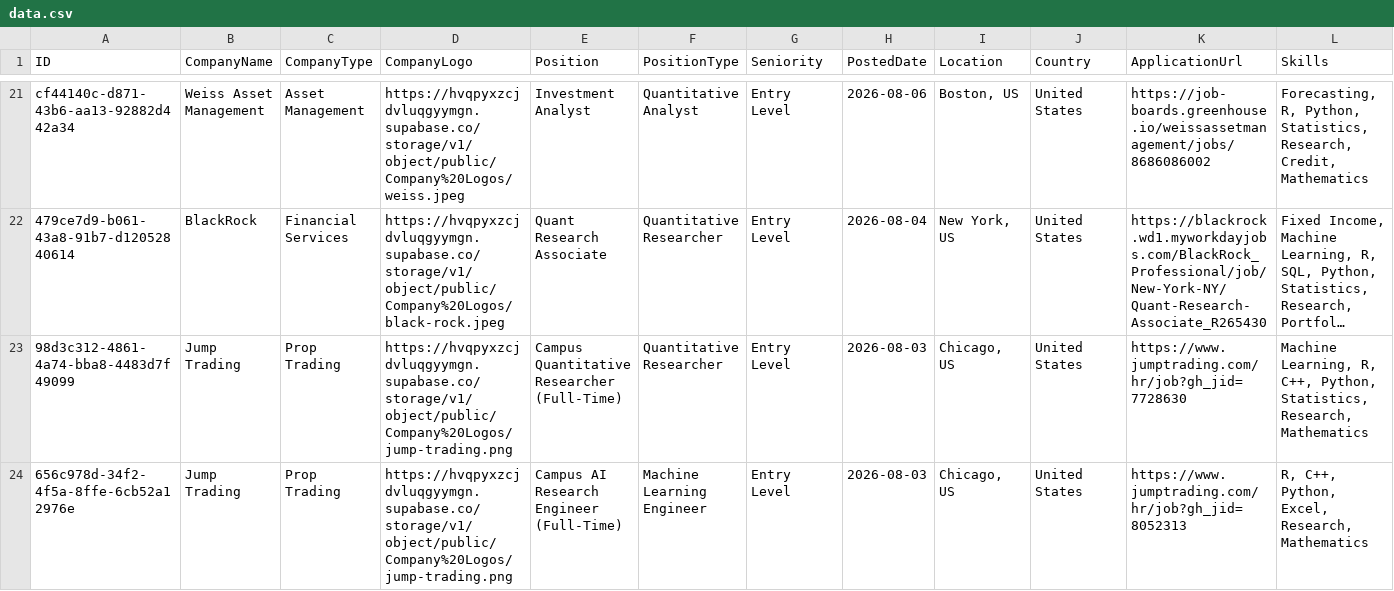
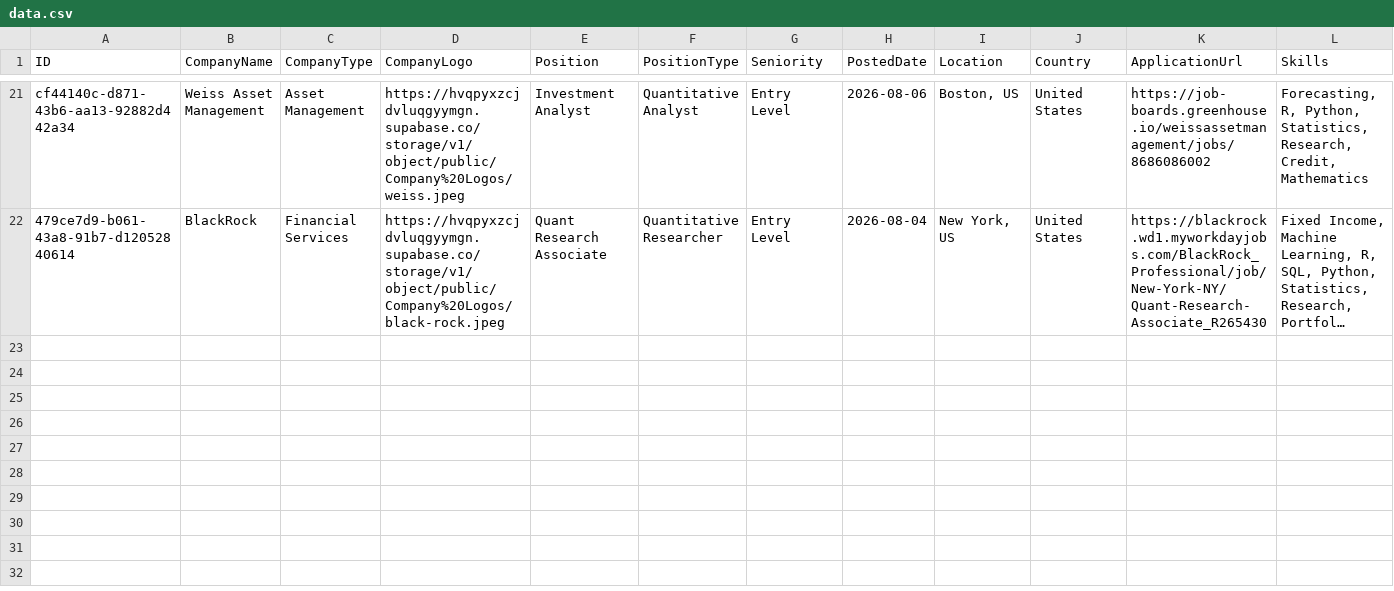
Before and after one commit to ibrahimmudassar/AutoOpenQuant, a CSV file: data.csv, drawn as a sheet; only a part is shown, gaps mark what is left out; long unchanged cells end in …; rows hold the shown columns only; the diff names each change by its address in the sheet, - before the commit and + after, or states it on an @@ line.

Commit message:
GitHub Actions Bot

```diff
--- a/data.csv
+++ b/data.csv
-row 23: 98d3c312-4861-4a74-bba8-4483d7f49099 | Jump Trading | Prop Trading | https://hvqpyxzcjdvluqgyymgn.supabase.co/storage/v1/object/public/Company%20Logos/jump-trading.png | Campus Quantitative Researcher (Full-Time) | Quantitative Researcher | Entry Level | 2026-08-03 | Chicago, US | United States | https://www.jumptrading.com/hr/job?gh_jid=7728630 | Machine Learning, R, C++, Python, Statistics, Research, Mathematics
-row 24: 656c978d-34f2-4f5a-8ffe-6cb52a12976e | Jump Trading | Prop Trading | https://hvqpyxzcjdvluqgyymgn.supabase.co/storage/v1/object/public/Company%20Logos/jump-trading.png | Campus AI Research Engineer (Full-Time) | Machine Learning Engineer | Entry Level | 2026-08-03 | Chicago, US | United States | https://www.jumptrading.com/hr/job?gh_jid=8052313 | R, C++, Python, Excel, Research, Mathematics
```
